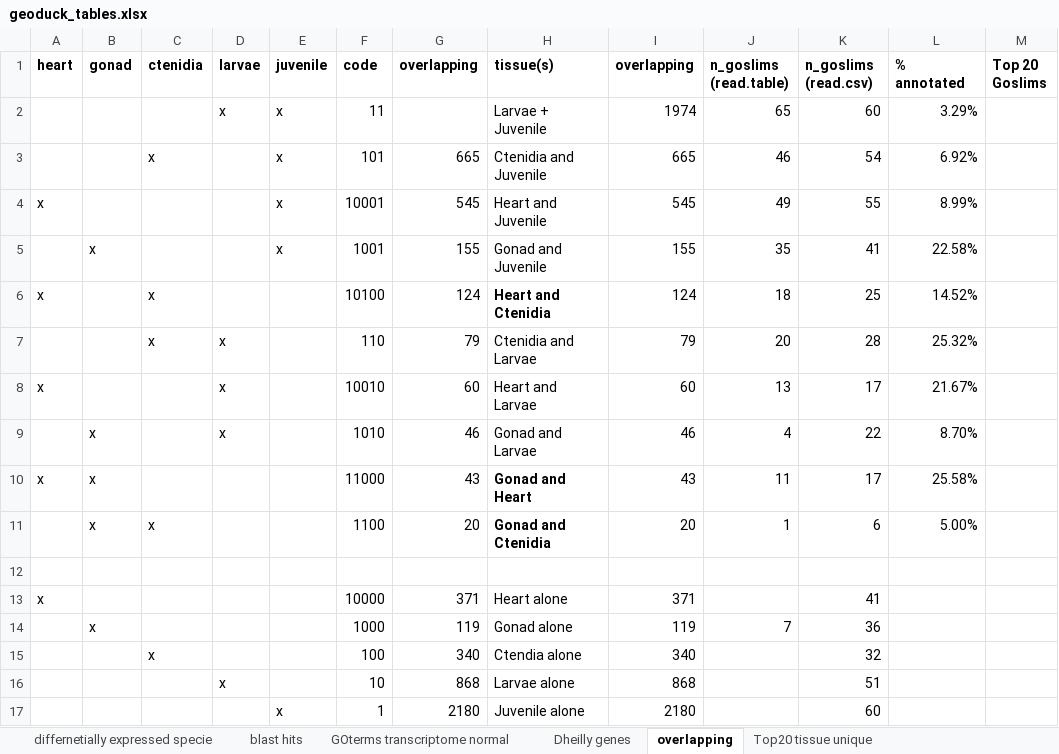
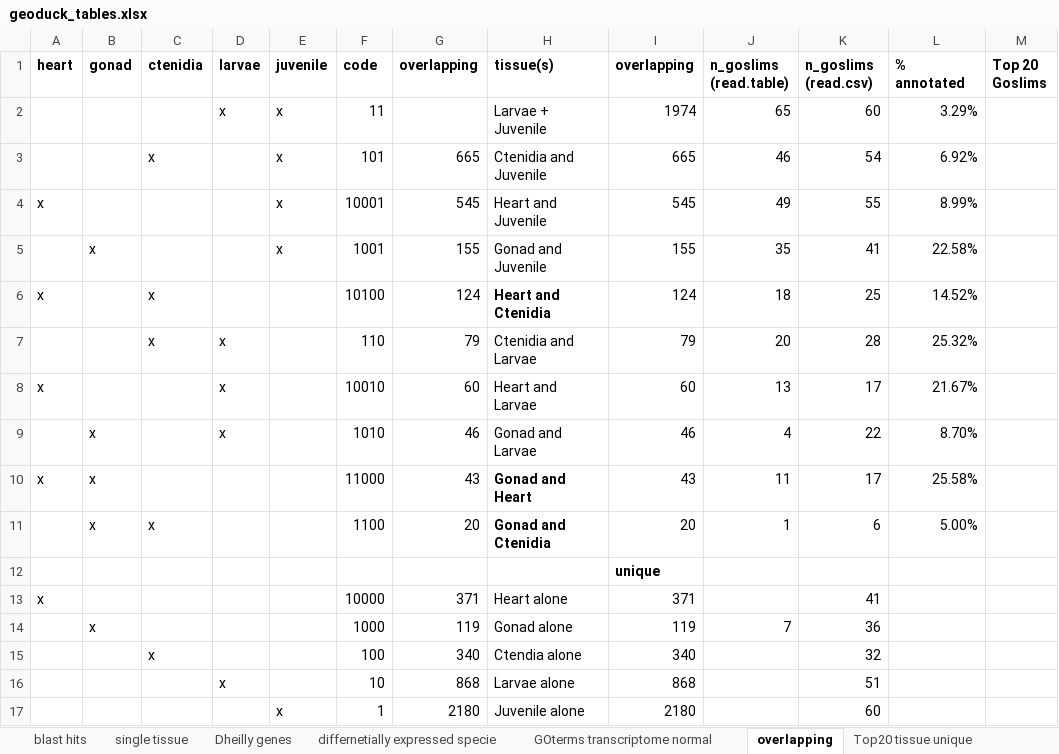
Before and after one commit to ocattau/code-for-Pgenerosa, an Excel workbook: transcriptome_genome_annotation/plots/geoduck_tables.xlsx, sheet overlapping, drawn as a sheet; values as stored, in another font and other column widths than the file's, no borders; the diff names each change by its address in the sheet, - before the commit and + after, or states it on an @@ line.

```diff
--- a/transcriptome_genome_annotation/plots/geoduck_tables.xlsx (sheet overlapping)
+++ b/transcriptome_genome_annotation/plots/geoduck_tables.xlsx (sheet overlapping)
@@ sheet tab order changed: blast hits | single tissue | Dheilly genes | differnetially expressed specie | GOterms transcriptome normal | overlapping | Top20 tissue unique @@
-I12 (overlapping): (empty)
+I12 (overlapping): unique
```
Also changed, not shown: sheet single tissue, sheet total genes with hits tissues, 11 other files.
